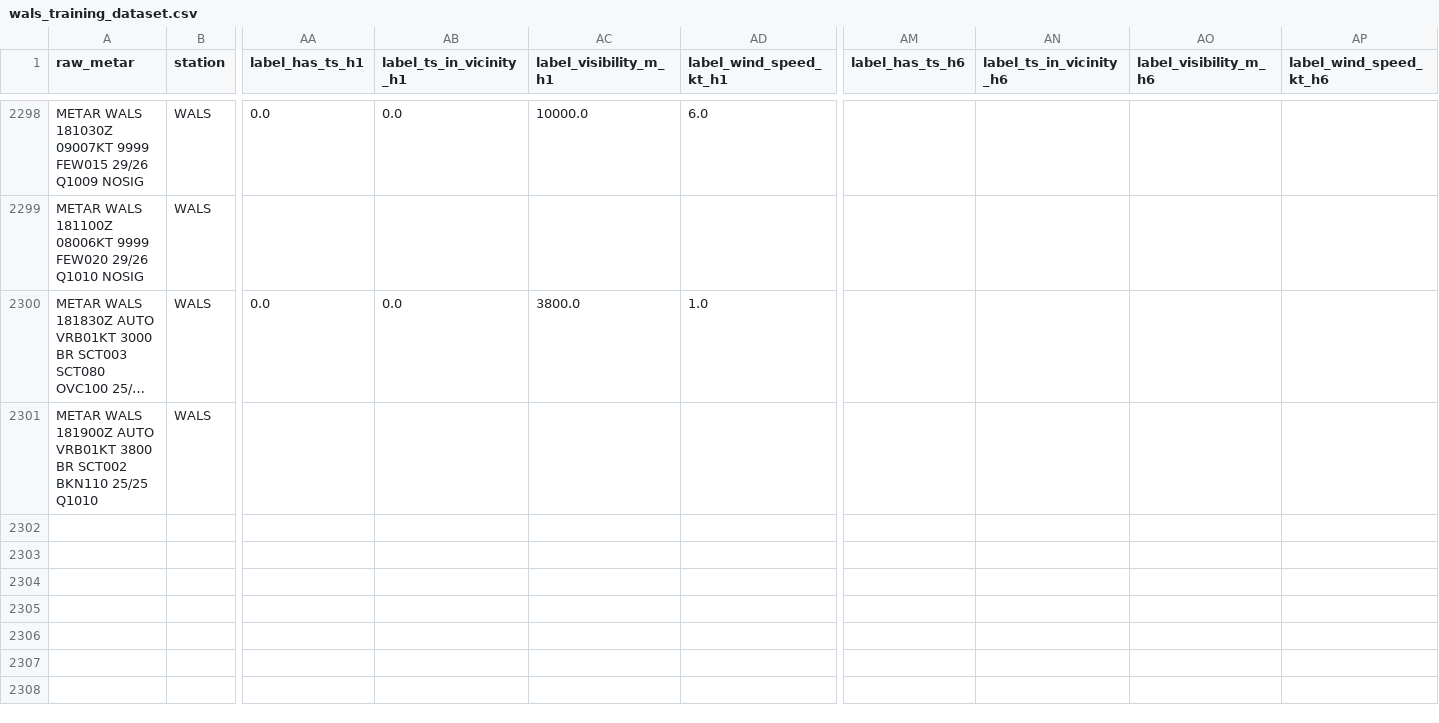
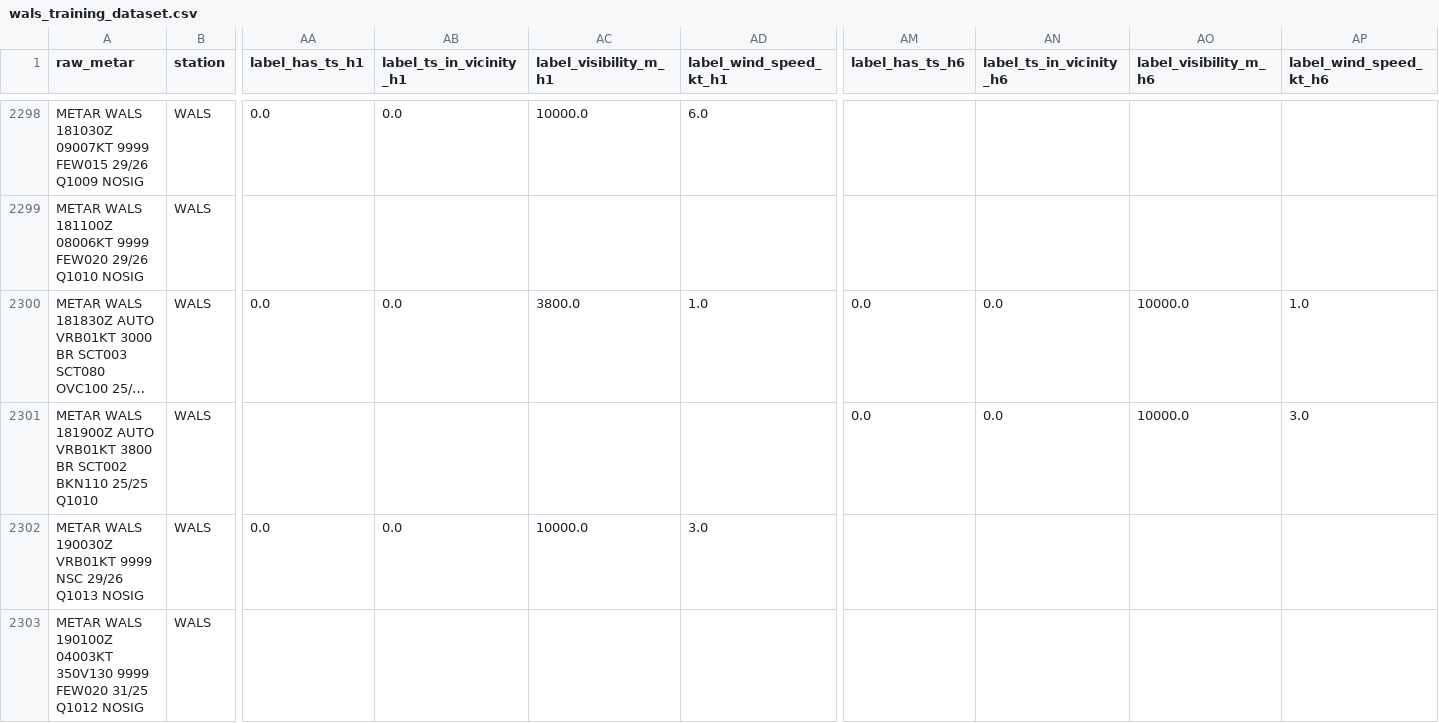
Before and after one commit to ojanzul/bmkg-taf-machinelearning, a CSV file: data/wals_training_dataset.csv, drawn as a sheet; only a part is shown, gaps mark what is left out; long unchanged cells end in …; rows hold the shown columns only; the diff names each change by its address in the sheet, - before the commit and + after, or states it on an @@ line.

```diff
--- a/data/wals_training_dataset.csv
+++ b/data/wals_training_dataset.csv
-AM2300:AM2301 (label_has_ts_h6): (empty)
+AM2300:AM2301 (label_has_ts_h6): 0.0
-AN2300:AN2301 (label_ts_in_vicinity_h6): (empty)
+AN2300:AN2301 (label_ts_in_vicinity_h6): 0.0
-AO2300:AO2301 (label_visibility_m_h6): (empty)
+AO2300:AO2301 (label_visibility_m_h6): 10000.0
-AP2300 (label_wind_speed_kt_h6): (empty)
+AP2300 (label_wind_speed_kt_h6): 1.0
-AP2301 (label_wind_speed_kt_h6): (empty)
+AP2301 (label_wind_speed_kt_h6): 3.0
+row 2302: METAR WALS 190030Z VRB01KT 9999 NSC 29/26 Q1013 NOSIG | WALS | 0.0 | 0.0 | 10000.0 | 3.0
+row 2303: METAR WALS 190100Z 04003KT 350V130 9999 FEW020 31/25 Q1012 NOSIG | WALS
```
Also changed, not shown: data/wals_metar_raw_archive.csv, data/wals_metar_structured.csv.
